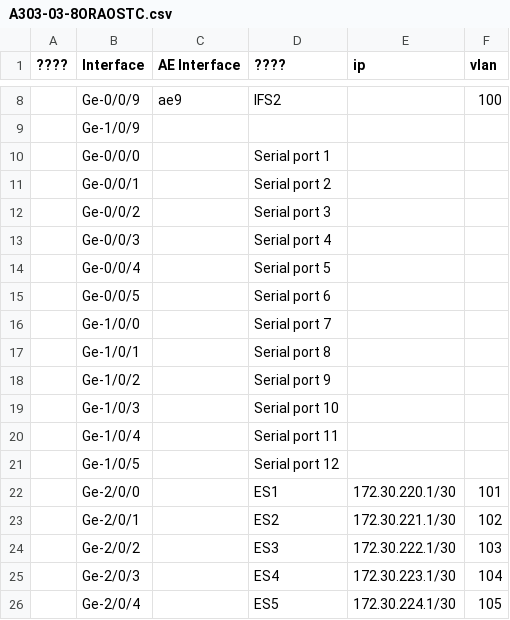
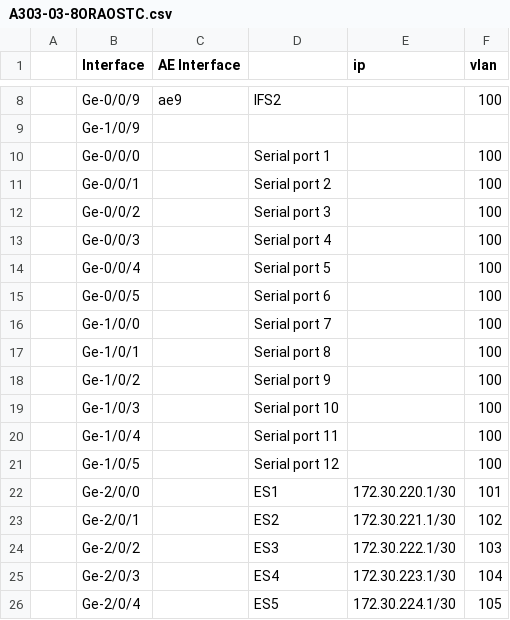
Before and after one commit to shakaka/Juniper, a CSV file: Switch/configuration/A303-03-8ORAOSTC.csv, drawn as a sheet; only a part is shown, gaps mark what is left out; the diff names each change by its address in the sheet, - before the commit and + after, or states it on an @@ line.

```diff
--- a/Switch/configuration/A303-03-8ORAOSTC.csv
+++ b/Switch/configuration/A303-03-8ORAOSTC.csv
-A1: ????
+A1: (empty)
-D1: ????
+D1: (empty)
-F10:F21 (vlan): (empty)
+F10:F21 (vlan): 100
```
Also changed, not shown: Switch/configuration/A303-03-10-DRADSTC.csv, Switch/configuration/A303-03-9-ERAESTC.csv, 3 other files.
